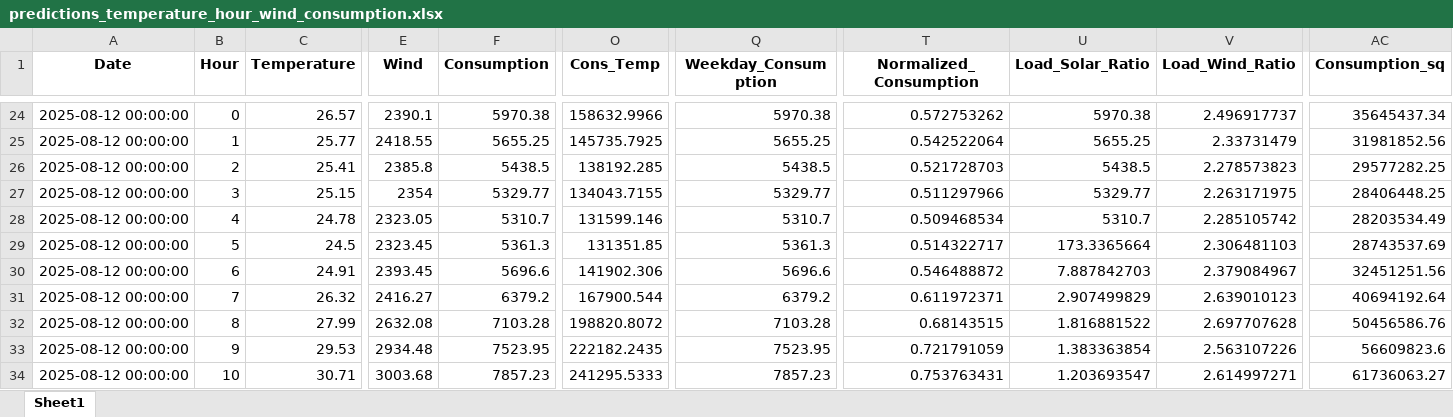
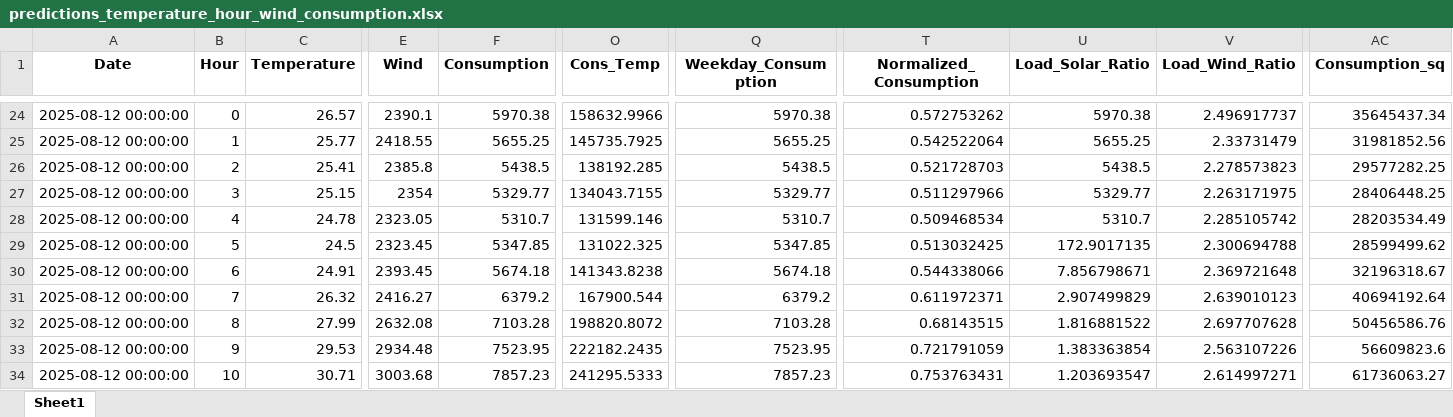
Before and after one commit to Chairetisl/Energy_Forecast_P, an Excel workbook: predictions_temperature_hour_wind_consumption.xlsx, sheet Sheet1, drawn as a sheet; only a part is shown, gaps mark what is left out; values as stored, in another font and other column widths than the file's, no borders; the diff names each change by its address in the sheet, - before the commit and + after, or states it on an @@ line.

```diff
--- a/predictions_temperature_hour_wind_consumption.xlsx (sheet Sheet1)
+++ b/predictions_temperature_hour_wind_consumption.xlsx (sheet Sheet1)
-F29 (Consumption): 5361.3
+F29 (Consumption): 5347.85
-O29 (Cons_Temp): 131351.85
+O29 (Cons_Temp): 131022.325
-Q29 (Weekday_Consumption): 5361.3
+Q29 (Weekday_Consumption): 5347.85
-T29 (Normalized_Consumption): 0.514322717
+T29 (Normalized_Consumption): 0.513032425
-U29 (Load_Solar_Ratio): 173.3365664
+U29 (Load_Solar_Ratio): 172.9017135
-V29 (Load_Wind_Ratio): 2.306481103
+V29 (Load_Wind_Ratio): 2.300694788
-AC29 (Consumption_sq): 28743537.69
+AC29 (Consumption_sq): 28599499.62
-F30 (Consumption): 5696.6
+F30 (Consumption): 5674.18
-O30 (Cons_Temp): 141902.306
+O30 (Cons_Temp): 141343.8238
-Q30 (Weekday_Consumption): 5696.6
+Q30 (Weekday_Consumption): 5674.18
-T30 (Normalized_Consumption): 0.546488872
+T30 (Normalized_Consumption): 0.544338066
-U30 (Load_Solar_Ratio): 7.887842703
+U30 (Load_Solar_Ratio): 7.856798671
-V30 (Load_Wind_Ratio): 2.379084967
+V30 (Load_Wind_Ratio): 2.369721648
-AC30 (Consumption_sq): 32451251.56
+AC30 (Consumption_sq): 32196318.67
```
Also changed, not shown: 1 other file.
